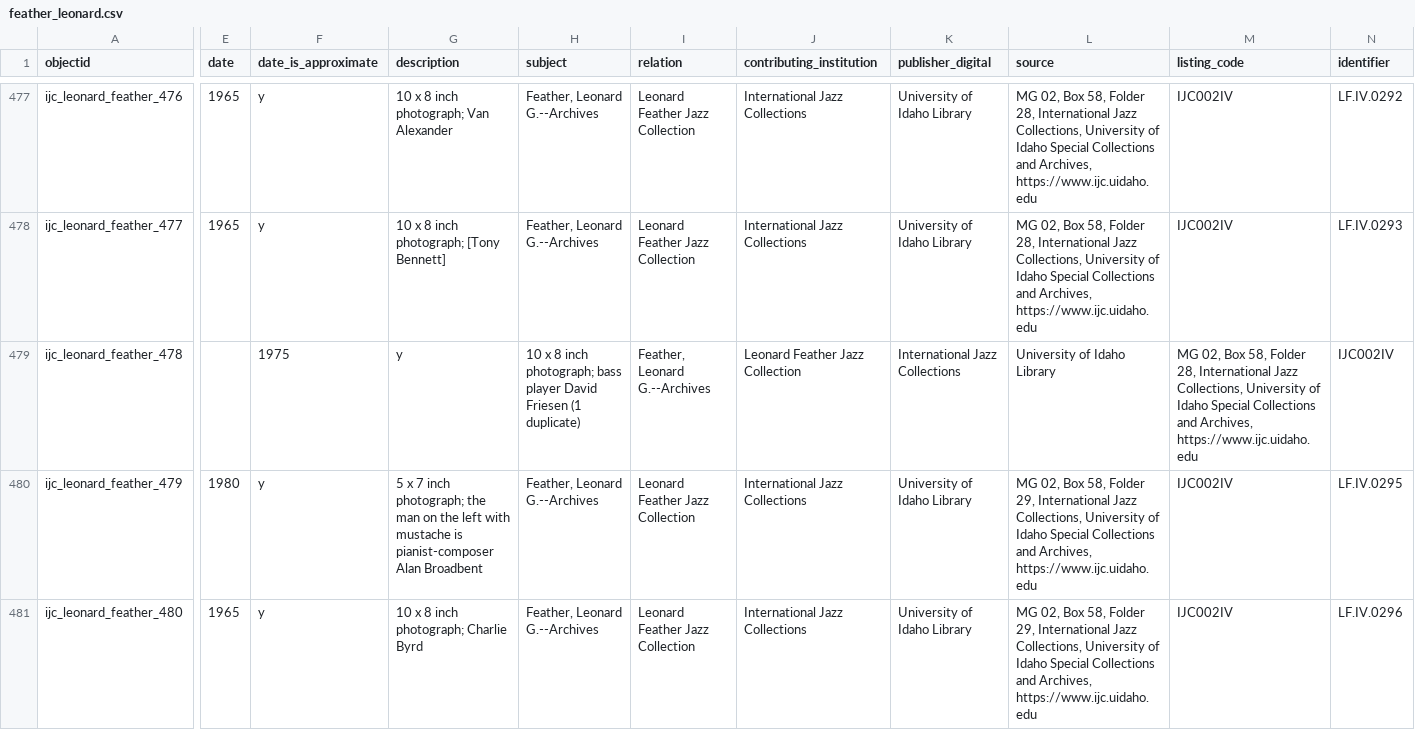
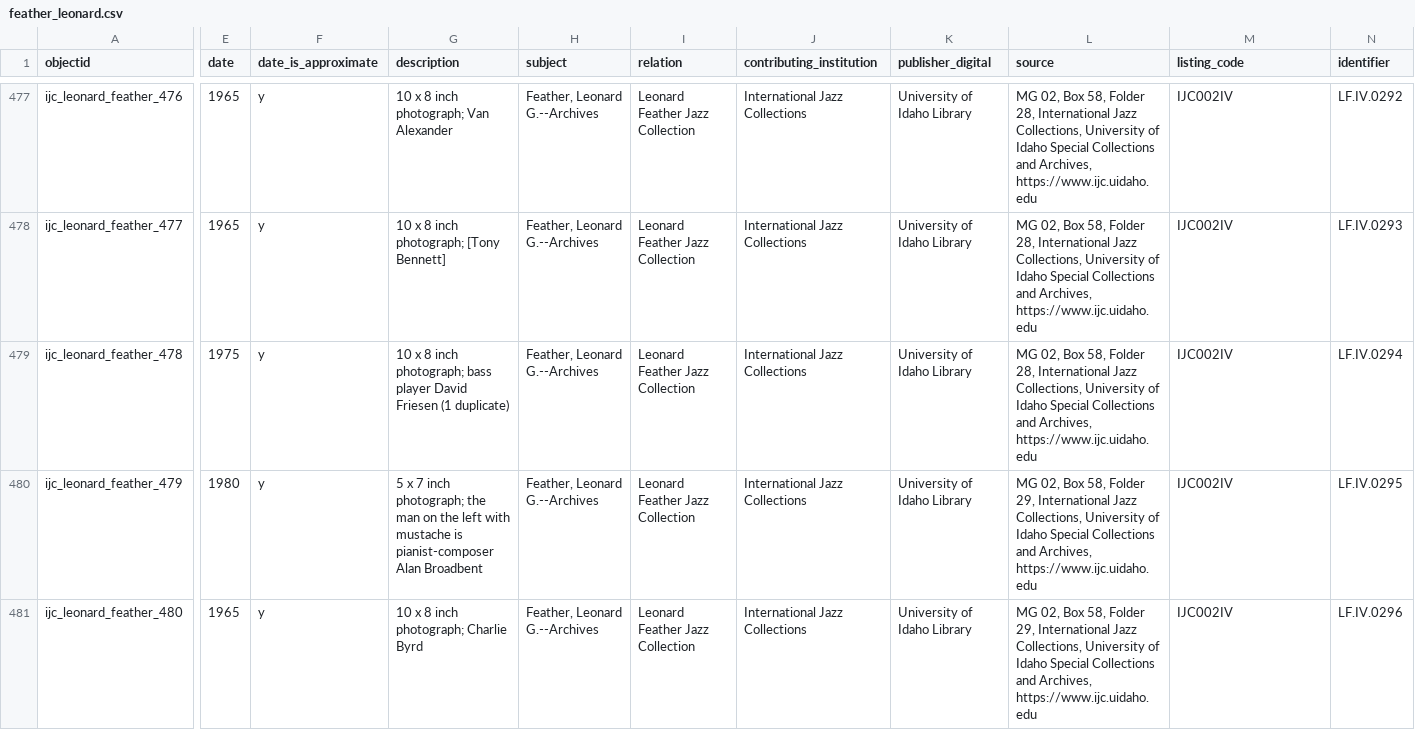
Before and after one commit to uidaholib/ijc-collection-template, a CSV file: _data/feather_leonard.csv, drawn as a sheet; only a part is shown, gaps mark what is left out; the diff covers the shown part only; the diff names each change by its address in the sheet, - before the commit and + after, or states it on an @@ line.

Commit message:
fix metadata typo

```diff
--- a/_data/feather_leonard.csv
+++ b/_data/feather_leonard.csv
-E479 (date): (empty)
+E479 (date): 1975
-F479 (date_is_approximate): 1975
+F479 (date_is_approximate): y
-G479 (description): y
+G479 (description): 10 x 8 inch photograph; bass player David Friesen (1 duplicate)
-H479 (subject): 10 x 8 inch photograph; bass player David Friesen (1 duplicate)
+H479 (subject): Feather, Leonard G.--Archives
-I479 (relation): Feather, Leonard G.--Archives
+I479 (relation): Leonard Feather Jazz Collection
-J479 (contributing_institution): Leonard Feather Jazz Collection
+J479 (contributing_institution): International Jazz Collections
-K479 (publisher_digital): International Jazz Collections
+K479 (publisher_digital): University of Idaho Library
-L479 (source): University of Idaho Library
+L479 (source): MG 02, Box 58, Folder 28, International Jazz Collections, University of Idaho Special Collections and Archives, https://www.ijc.uidaho.edu
-M479 (listing_code): MG 02, Box 58, Folder 28, International Jazz Collections, University of Idaho Special Collections and Archives, https://www.ijc.uidaho.edu
+M479 (listing_code): IJC002IV
-N479 (identifier): IJC002IV
+N479 (identifier): LF.IV.0294
```
Also changed, not shown: 24 edited cells elsewhere in this file.
